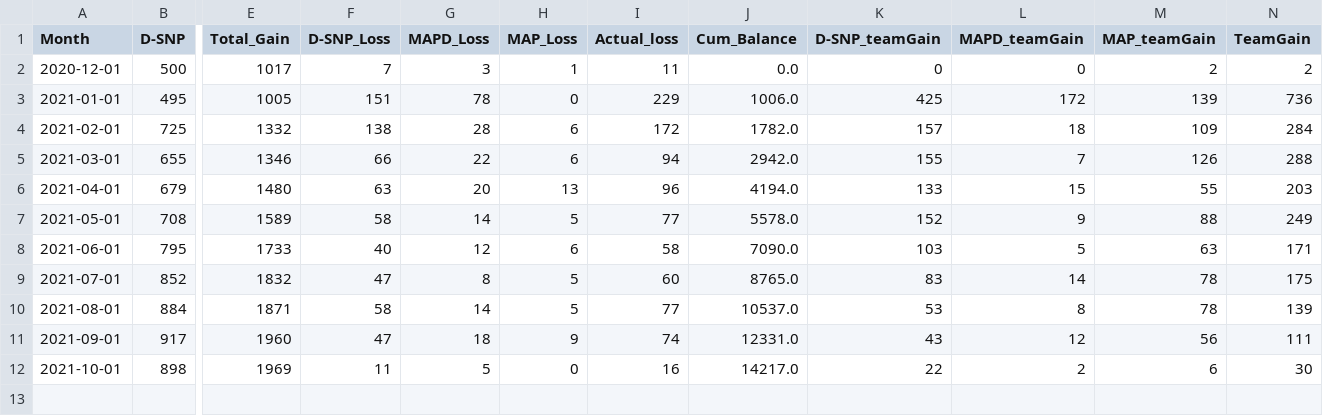
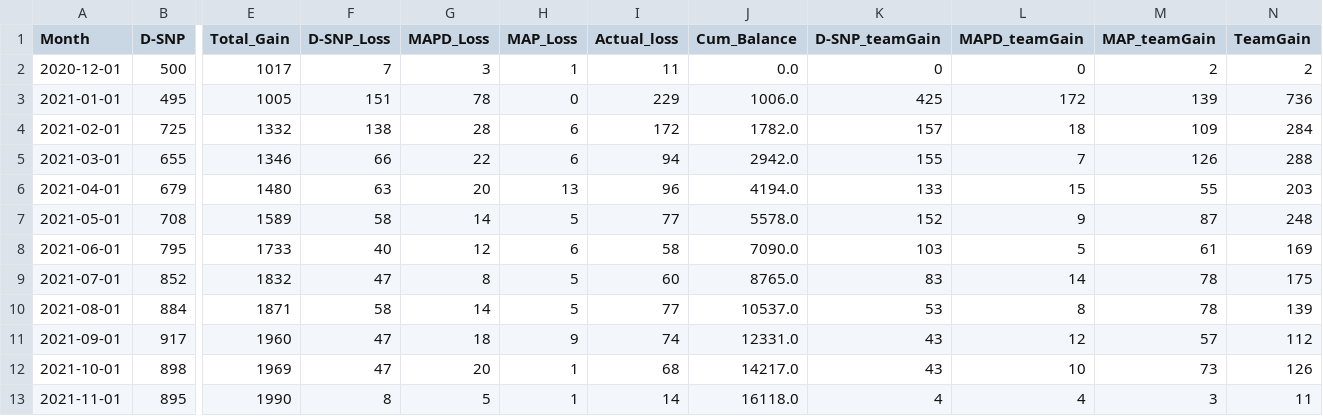
Before and after one commit to jimcphl/project1, a CSV file: disenroll_number.csv, drawn as a sheet; only a part is shown, gaps mark what is left out; rows hold the shown columns only; the diff names each change by its address in the sheet, - before the commit and + after, or states it on an @@ line.

Commit message:
Add files via upload

```diff
--- a/disenroll_number.csv
+++ b/disenroll_number.csv
-M7 (MAP_teamGain): 88
+M7 (MAP_teamGain): 87
-N7 (TeamGain): 249
+N7 (TeamGain): 248
-M8 (MAP_teamGain): 63
+M8 (MAP_teamGain): 61
-N8 (TeamGain): 171
+N8 (TeamGain): 169
-M11 (MAP_teamGain): 56
+M11 (MAP_teamGain): 57
-N11 (TeamGain): 111
+N11 (TeamGain): 112
-F12 (D-SNP_Loss): 11
+F12 (D-SNP_Loss): 47
-G12 (MAPD_Loss): 5
+G12 (MAPD_Loss): 20
-H12 (MAP_Loss): 0
+H12 (MAP_Loss): 1
-I12 (Actual_loss): 16
+I12 (Actual_loss): 68
-K12 (D-SNP_teamGain): 22
+K12 (D-SNP_teamGain): 43
-L12 (MAPD_teamGain): 2
+L12 (MAPD_teamGain): 10
-M12 (MAP_teamGain): 6
+M12 (MAP_teamGain): 73
-N12 (TeamGain): 30
+N12 (TeamGain): 126
+row 13: 2021-11-01 | 895 | 1990 | 8 | 5 | 1 | 14 | 16118.0 | 4 | 4 | 3 | 11
```
